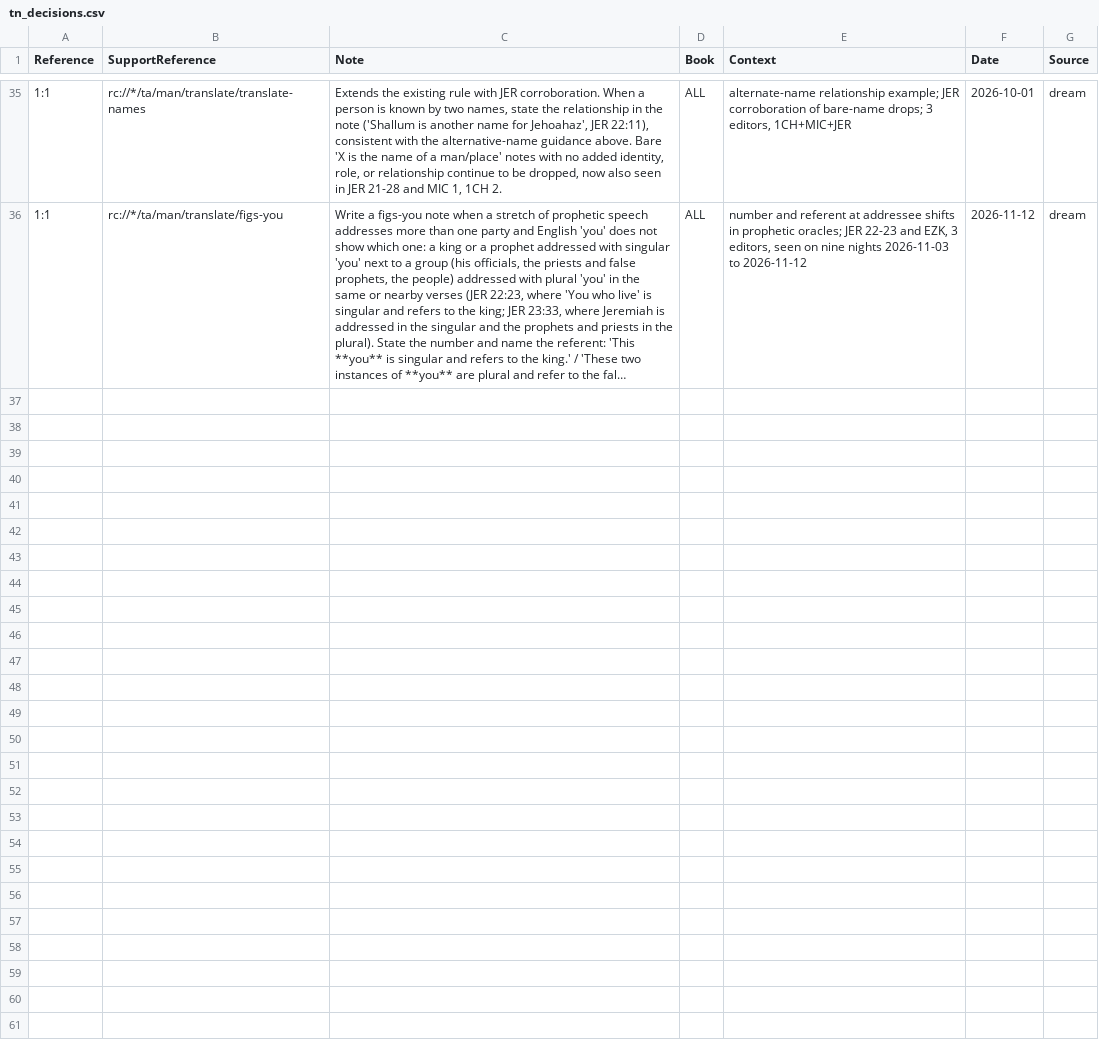
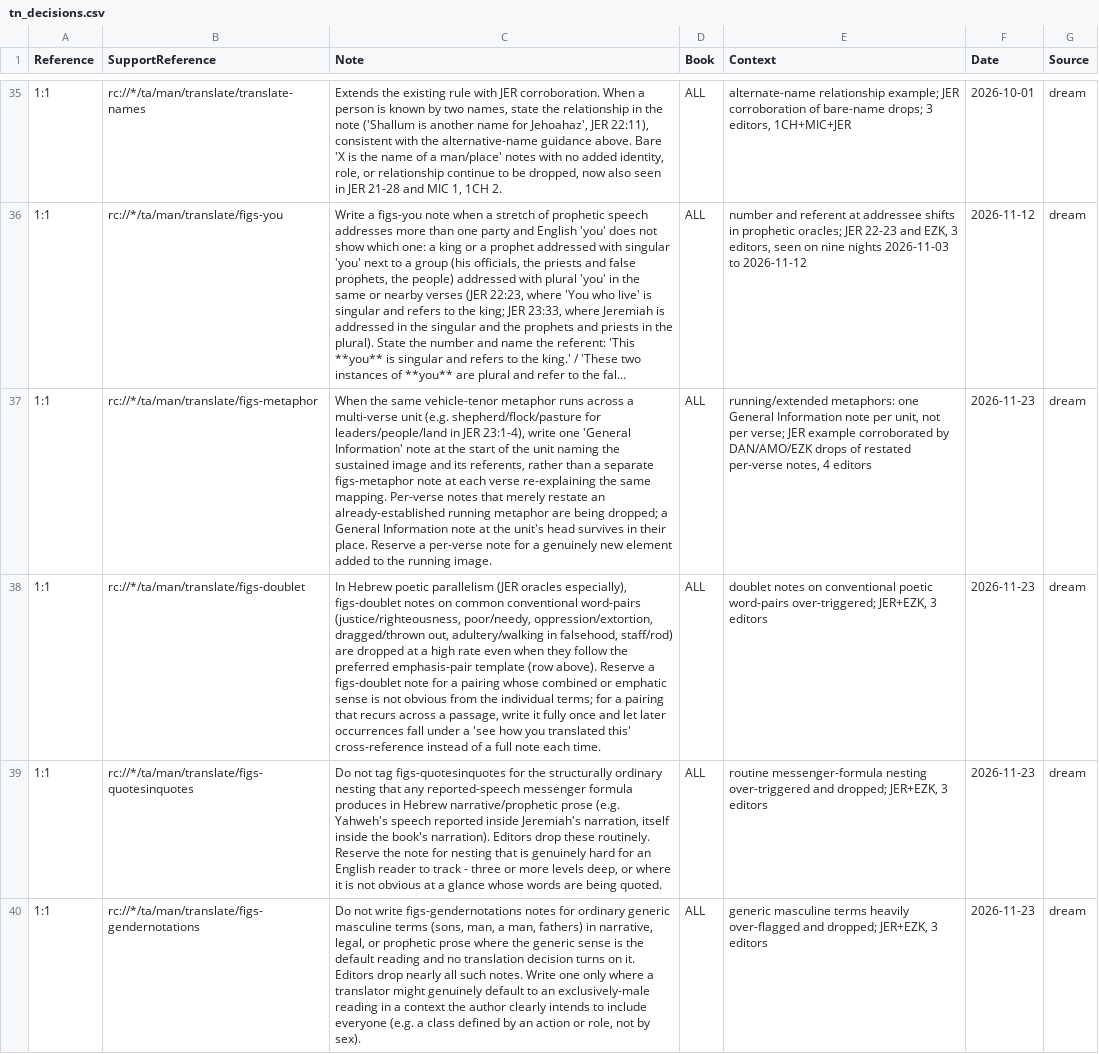
Before and after one commit to unfoldingWord/bp-assistant-skills, a CSV file: data/quick-ref/tn_decisions.csv, drawn as a sheet; only a part is shown, gaps mark what is left out; long unchanged cells end in …; the diff names each change by its address in the sheet, - before the commit and + after, or states it on an @@ line.

Commit message:
chore(dream): consolidate editor feedback (20261123T185112Z)
Most of tonight's 567 clusters just reconfirm rules already in tn_decisions.csv from prior runs (exact-match examples for figs-metaphor, figs-idiom, writing-pronouns, figs-explicit, figs-you, figs-metonymy, grammar-connect-logic-result quote-anchoring), so I proposed nothing for those. New signal: a cross-reference-only drop pattern generalizes past figs-metonymy to several other note types; running/extended metaphors get one General Information note instead of repeated per-verse ones; figs-doublet, figs-quotesinquotes, and figs-gendernotations are each heavily over-triggered and dropped in JER/EZK prose; and a light numbered-AT refinement for figs-explicit. I also flagged a direct contradiction: the 'never drop a passive note' mandate (rows 6 and 16) is contradicted by 55 fresh figs-activepassive drops this run. Note for the runner: several clusters list 'mechanical' as a distinct editor, but its edits are byte-identical duplicates of another editor's edit on the same verse — it is not independent corroboration and should not be counted toward the editor threshold.

Review-gated draft — human merges.

```diff
--- a/data/quick-ref/tn_decisions.csv
+++ b/data/quick-ref/tn_decisions.csv
+row 37: 1:1 | rc://*/ta/man/translate/figs-metaphor | When the same vehicle-tenor metaphor runs across a multi-verse unit (e.g. shepherd/flock/pasture for leaders/people/land in JER 23:1-4), write one 'General Information' note at the start of the unit naming the sustained image and its referents, rather than a separate figs-metaphor note at each verse re-explaining the same mapping. Per-verse notes that merely restate an already-established running metaphor are being dropped; a General Information note at the unit's head survives in their place. Reserve a per-verse note for a genuinely new element added to the running image. | ALL | running/extended metaphors: one General Information note per unit, not per verse; JER example corroborated by DAN/AMO/EZK drops of restated per-verse notes, 4 editors | 2026-11-23 | dream
+row 38: 1:1 | rc://*/ta/man/translate/figs-doublet | In Hebrew poetic parallelism (JER oracles especially), figs-doublet notes on common conventional word-pairs (justice/righteousness, poor/needy, oppression/extortion, dragged/thrown out, adultery/walking in falsehood, staff/rod) are dropped at a high rate even when they follow the preferred emphasis-pair template (row above). Reserve a figs-doublet note for a pairing whose combined or emphatic sense is not obvious from the individual terms; for a pairing that recurs across a passage, write it fully once and let later occurrences fall under a 'see how you translated this' cross-reference instead of a full note each time. | ALL | doublet notes on conventional poetic word-pairs over-triggered; JER+EZK, 3 editors | 2026-11-23 | dream
+row 39: 1:1 | rc://*/ta/man/translate/figs-quotesinquotes | Do not tag figs-quotesinquotes for the structurally ordinary nesting that any reported-speech messenger formula produces in Hebrew narrative/prophetic prose (e.g. Yahweh's speech reported inside Jeremiah's narration, itself inside the book's narration). Editors drop these routinely. Reserve the note for nesting that is genuinely hard for an English reader to track - three or more levels deep, or where it is not obvious at a glance whose words are being quoted. | ALL | routine messenger-formula nesting over-triggered and dropped; JER+EZK, 3 editors | 2026-11-23 | dream
+row 40: 1:1 | rc://*/ta/man/translate/figs-gendernotations | Do not write figs-gendernotations notes for ordinary generic masculine terms (sons, man, a man, fathers) in narrative, legal, or prophetic prose where the generic sense is the default reading and no translation decision turns on it. Editors drop nearly all such notes. Write one only where a translator might genuinely default to an exclusively-male reading in a context the author clearly intends to include everyone (e.g. a class defined by an action or role, not by sex). | ALL | generic masculine terms heavily over-flagged and dropped; JER+EZK, 3 editors | 2026-11-23 | dream
```
Also changed, not shown: 1 other file.
